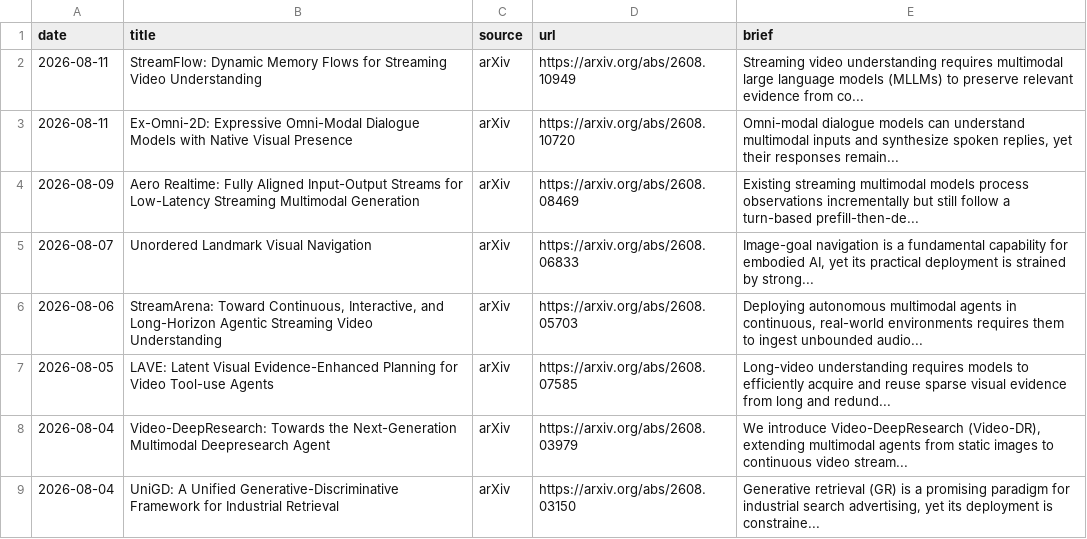
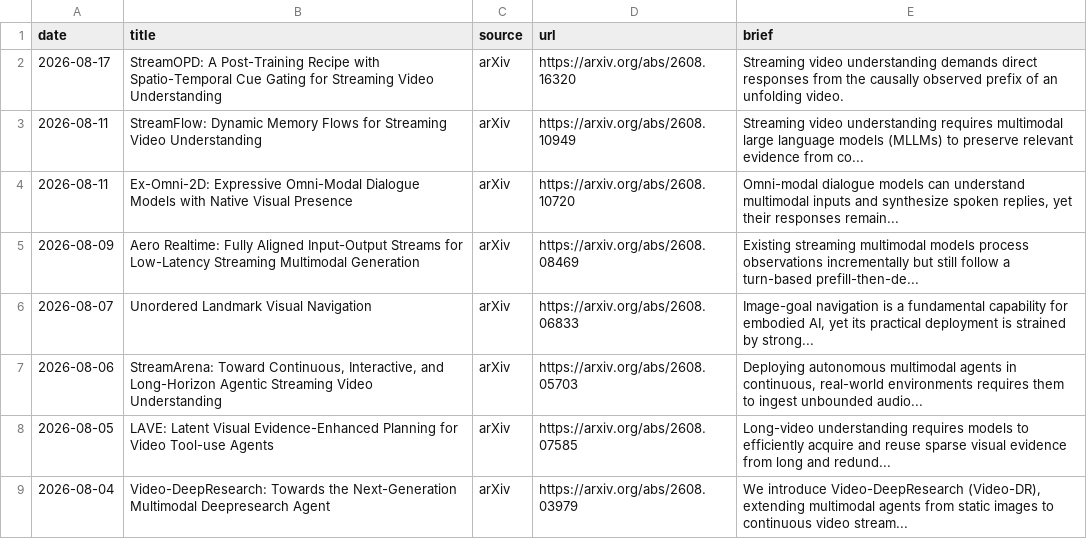
Before and after one commit to hjh123445/streaming-video-understanding-papers-2026, a CSV file: data/papers_2026_streaming_video_understanding.auto.csv, drawn as a sheet; only a part is shown; the shorter side is filled out with more unchanged rows; the diff names each change by its address in the sheet, - before the commit and + after, or states it on an @@ line.

```diff
--- a/data/papers_2026_streaming_video_understanding.auto.csv
+++ b/data/papers_2026_streaming_video_understanding.auto.csv
+row 2: 2026-08-17 | StreamOPD: A Post-Training Recipe with Spatio-Temporal Cue Gating for Streaming Video Understanding | arXiv | https://arxiv.org/abs/2608.16320 | Streaming video understanding demands direct responses from the causally observed prefix of an unfolding video.
```
Also changed, not shown: data/papers_2026_streaming_video_understanding.categories.csv, data/papers_2026_streaming_video_understanding.csv, 1 other file.
